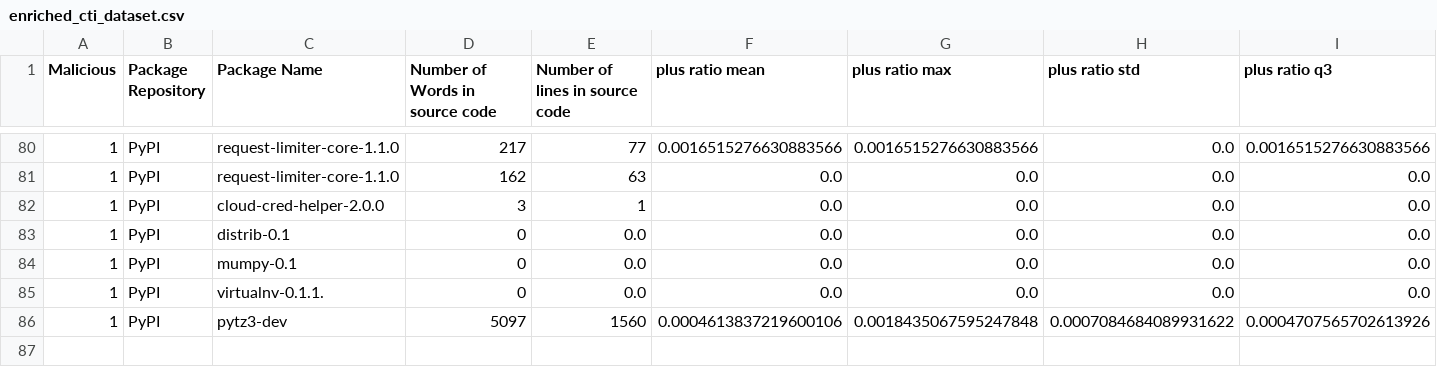
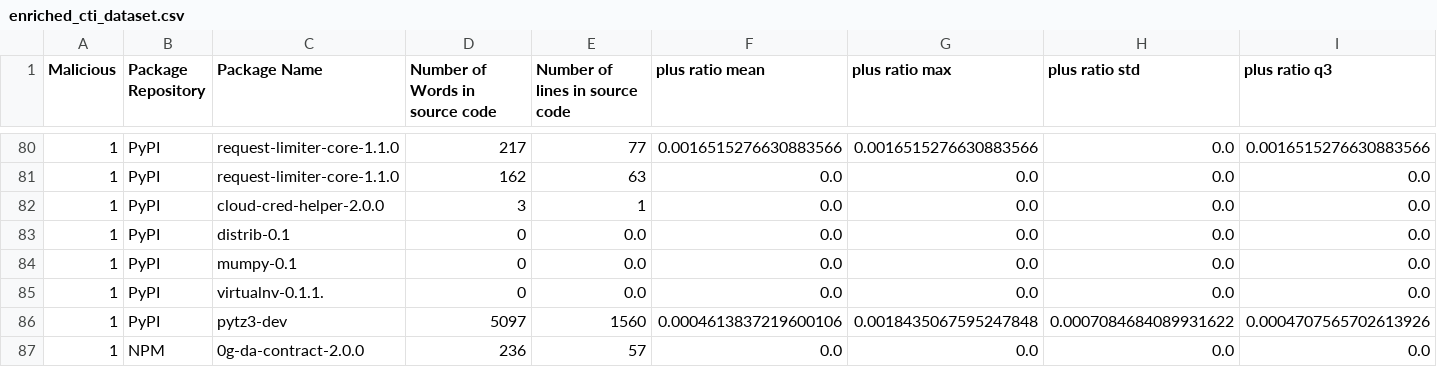
Before and after one commit to 0xdasa/ssc-ci-workflow-Final, a CSV file: CTI_Storage/enriched_cti_dataset.csv, drawn as a sheet; only a part is shown, gaps mark what is left out; rows hold the shown columns only; the diff names each change by its address in the sheet, - before the commit and + after, or states it on an @@ line.

```diff
--- a/CTI_Storage/enriched_cti_dataset.csv
+++ b/CTI_Storage/enriched_cti_dataset.csv
+row 87: 1 | NPM | 0g-da-contract-2.0.0 | 236 | 57 | 0.0 | 0.0 | 0.0 | 0.0
```
Also changed, not shown: 5 other files.
